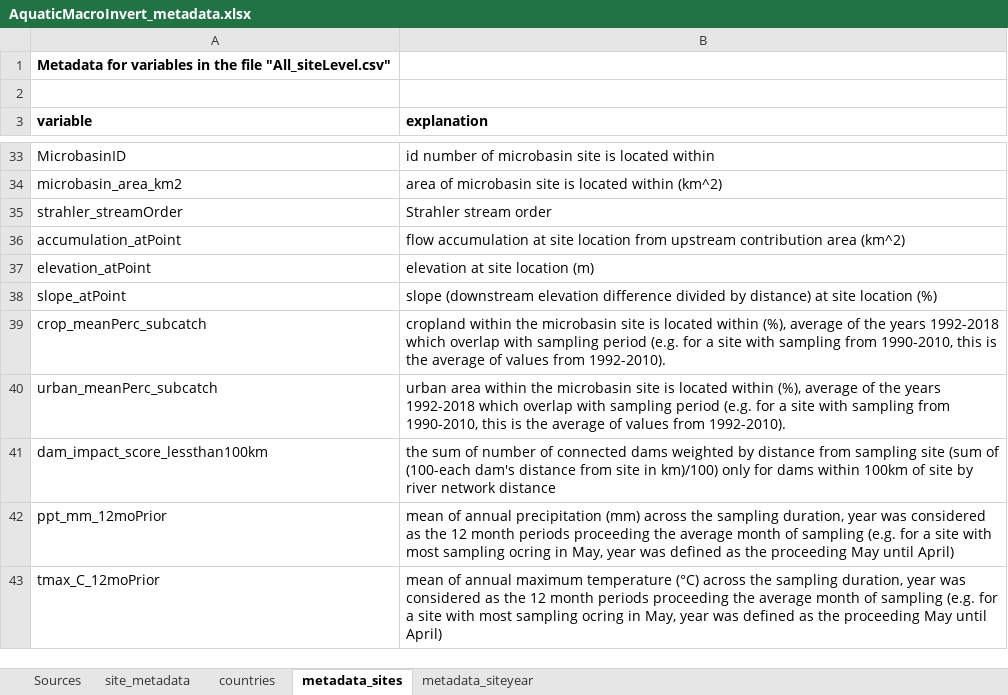
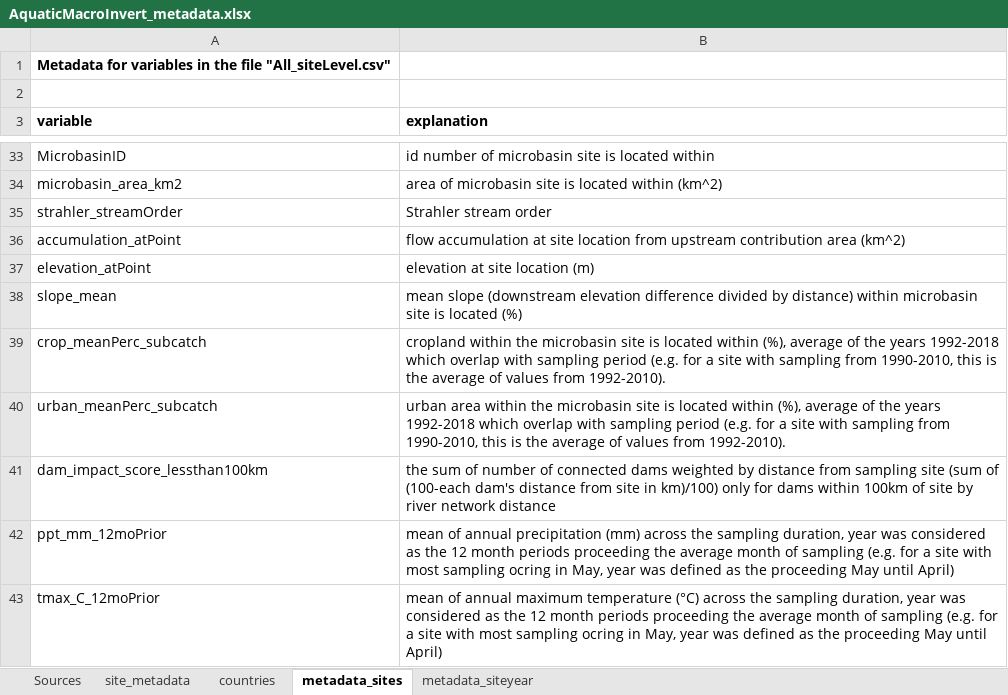
Before and after one commit to Ewelti/EuroAquaticMacroInverts, an Excel workbook: AquaticMacroInvert_metadata.xlsx, sheet metadata_sites, drawn as a sheet; only a part is shown, gaps mark what is left out; values as stored, in another font and other column widths than the file's, no borders; removed rows and columns are numbered as before the commit, all else as after; the diff names each change by its address in the sheet, - before the commit and + after, or states it on an @@ line.

```diff
--- a/AquaticMacroInvert_metadata.xlsx (sheet metadata_sites)
+++ b/AquaticMacroInvert_metadata.xlsx (sheet metadata_sites)
-row 38: slope_atPoint | slope (downstream elevation difference divided by distance) at site location (%)
+row 38: slope_mean | mean slope (downstream elevation difference divided by distance) within microbasin site is located (%)
```
Also changed, not shown: 15 other files.
